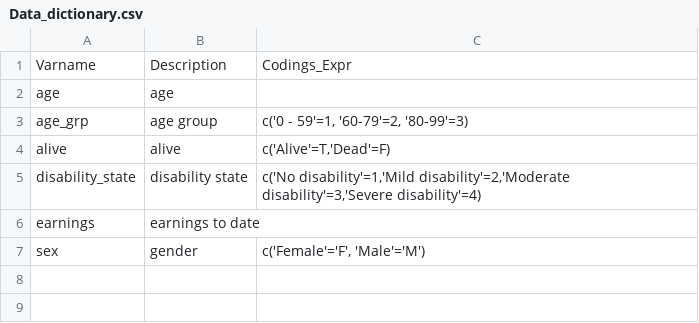
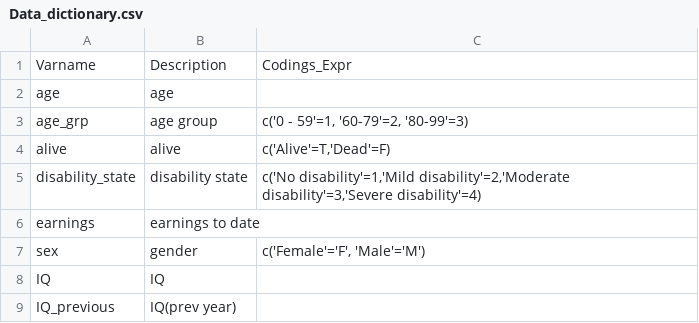
Before and after one commit to compassresearchcentre/simario, a CSV file: src/demo/data/base/Data_dictionary.csv, drawn as a sheet; the diff names each change by its address in the sheet, - before the commit and + after, or states it on an @@ line.

```diff
--- a/src/demo/data/base/Data_dictionary.csv
+++ b/src/demo/data/base/Data_dictionary.csv
+row 8: IQ | IQ
+row 9: IQ_previous | IQ(prev year)
```
Also changed, not shown: src/demo/data/base/simframedef.csv, 13 other files.
